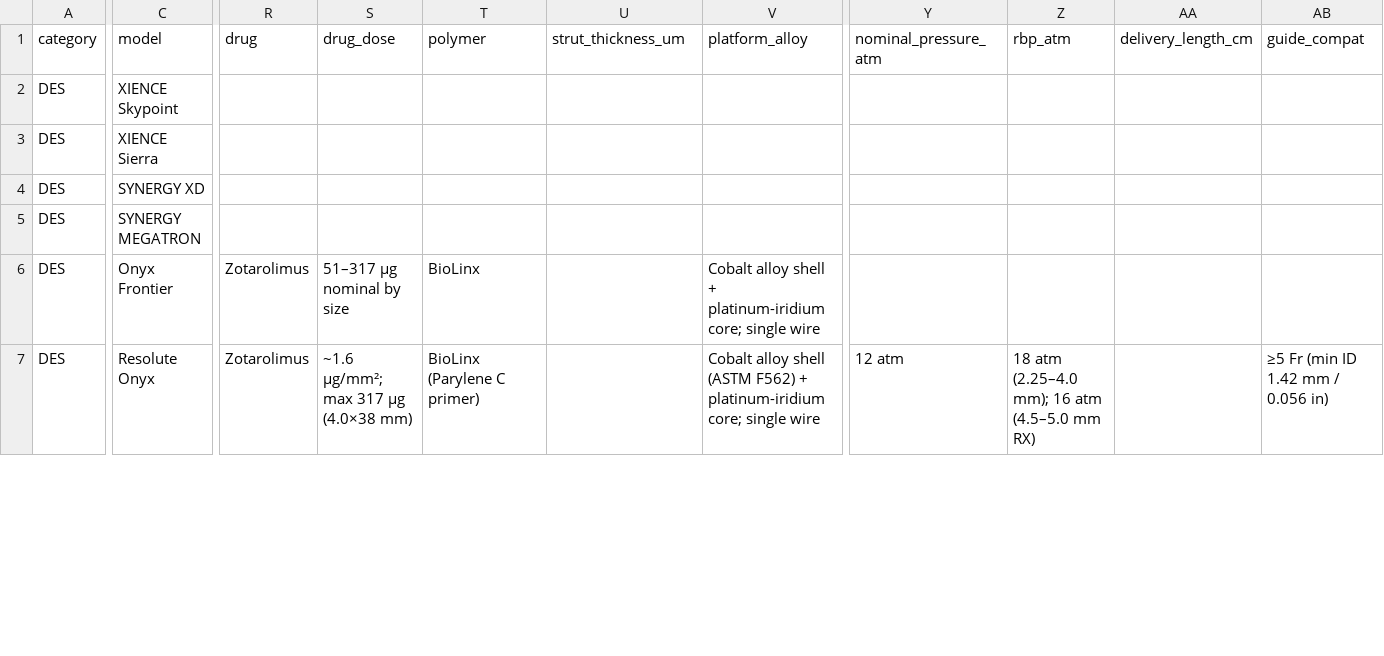
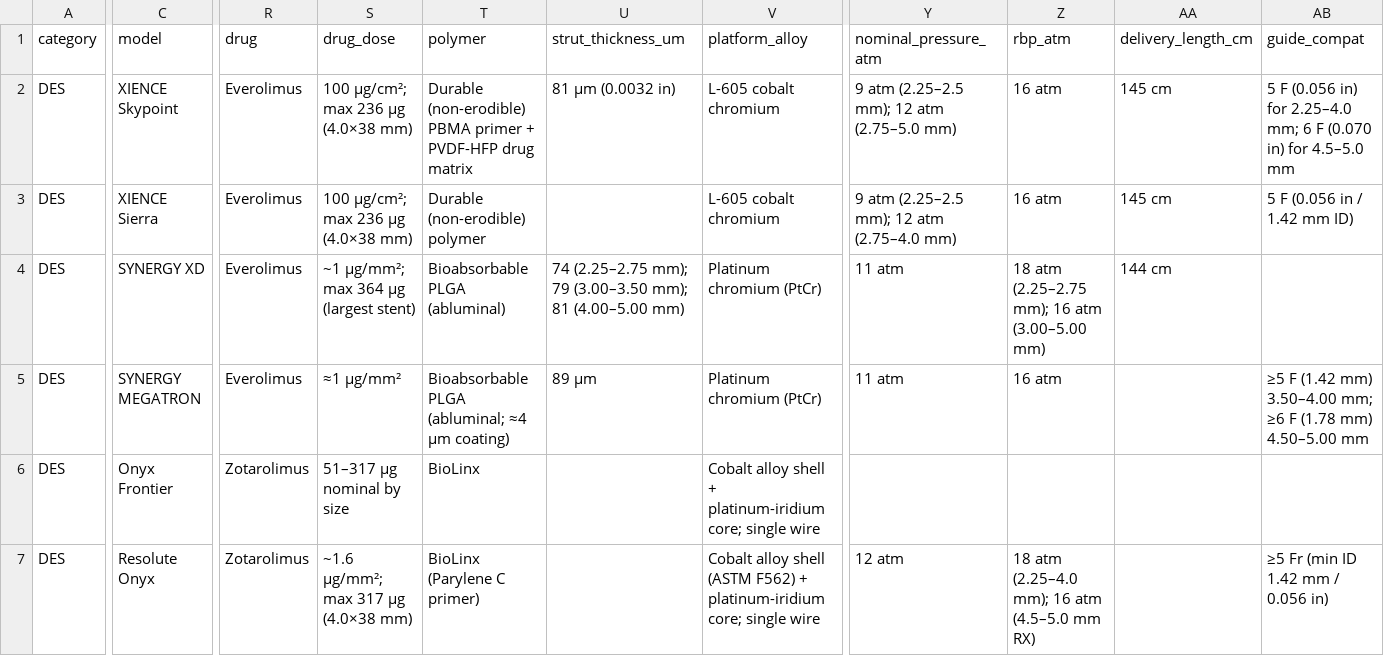
Before and after one commit to jeffmcd83/coronary-compare, a CSV file: coronary-specs-verified.csv, drawn as a sheet; only a part is shown, gaps mark what is left out; the diff covers the shown part only; the diff names each change by its address in the sheet, - before the commit and + after, or states it on an @@ line.

```diff
--- a/coronary-specs-verified.csv
+++ b/coronary-specs-verified.csv
-R2:R5 (drug): (empty)
+R2:R5 (drug): Everolimus
-S2:S3 (drug_dose): (empty)
+S2:S3 (drug_dose): 100 µg/cm²; max 236 µg (4.0×38 mm)
-T2 (polymer): (empty)
+T2 (polymer): Durable (non-erodible) PBMA primer + PVDF-HFP drug matrix
-U2 (strut_thickness_um): (empty)
+U2 (strut_thickness_um): 81 µm (0.0032 in)
-V2:V3 (platform_alloy): (empty)
+V2:V3 (platform_alloy): L-605 cobalt chromium
-Y2 (nominal_pressure_atm): (empty)
+Y2 (nominal_pressure_atm): 9 atm (2.25–2.5 mm); 12 atm (2.75–5.0 mm)
-Z2:Z3 (rbp_atm): (empty)
+Z2:Z3 (rbp_atm): 16 atm
-AA2:AA3 (delivery_length_cm): (empty)
+AA2:AA3 (delivery_length_cm): 145 cm
-AB2 (guide_compat): (empty)
+AB2 (guide_compat): 5 F (0.056 in) for 2.25–4.0 mm; 6 F (0.070 in) for 4.5–5.0 mm
-T3 (polymer): (empty)
+T3 (polymer): Durable (non-erodible) polymer
-Y3 (nominal_pressure_atm): (empty)
+Y3 (nominal_pressure_atm): 9 atm (2.25–2.5 mm); 12 atm (2.75–4.0 mm)
-AB3 (guide_compat): (empty)
+AB3 (guide_compat): 5 F (0.056 in / 1.42 mm ID)
-S4 (drug_dose): (empty)
+S4 (drug_dose): ~1 µg/mm²; max 364 µg (largest stent)
-T4 (polymer): (empty)
+T4 (polymer): Bioabsorbable PLGA (abluminal)
-U4 (strut_thickness_um): (empty)
+U4 (strut_thickness_um): 74 (2.25–2.75 mm); 79 (3.00–3.50 mm); 81 (4.00–5.00 mm)
-V4:V5 (platform_alloy): (empty)
+V4:V5 (platform_alloy): Platinum chromium (PtCr)
-Y4:Y5 (nominal_pressure_atm): (empty)
+Y4:Y5 (nominal_pressure_atm): 11 atm
-Z4 (rbp_atm): (empty)
+Z4 (rbp_atm): 18 atm (2.25–2.75 mm); 16 atm (3.00–5.00 mm)
-AA4 (delivery_length_cm): (empty)
+AA4 (delivery_length_cm): 144 cm
-S5 (drug_dose): (empty)
+S5 (drug_dose): ≈1 µg/mm²
-T5 (polymer): (empty)
+T5 (polymer): Bioabsorbable PLGA (abluminal; ≈4 µm coating)
-U5 (strut_thickness_um): (empty)
+U5 (strut_thickness_um): 89 µm
-Z5 (rbp_atm): (empty)
+Z5 (rbp_atm): 16 atm
-AB5 (guide_compat): (empty)
+AB5 (guide_compat): ≥5 F (1.42 mm) 3.50–4.00 mm; ≥6 F (1.78 mm) 4.50–5.00 mm
```
Also changed, not shown: 12 edited cells elsewhere in this file, 20 other files.
